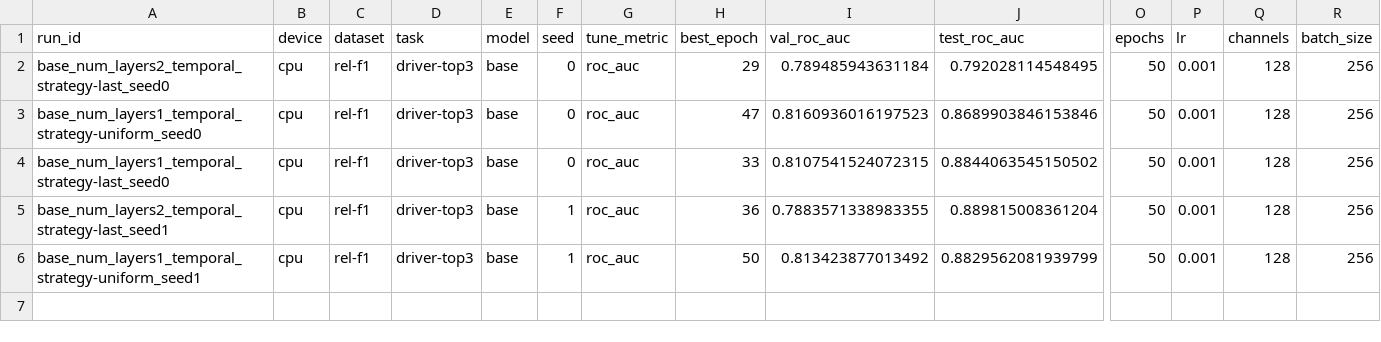
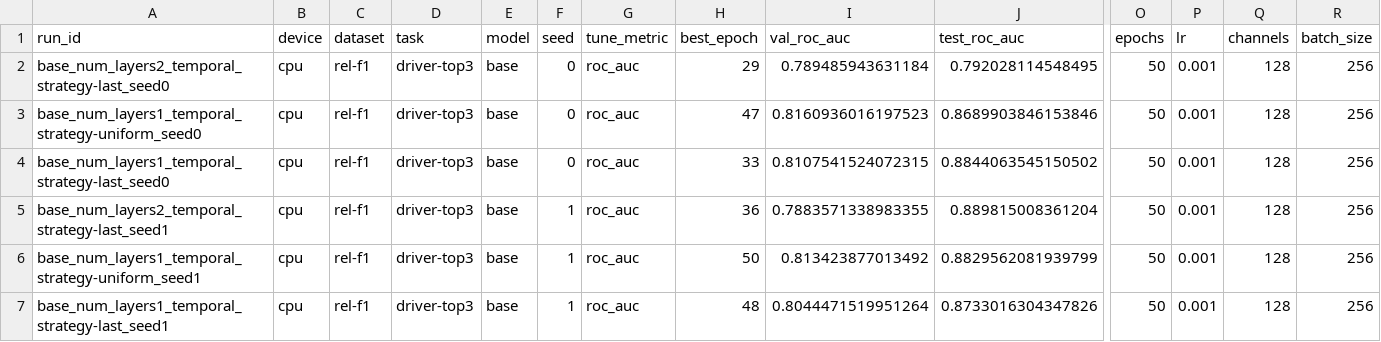
Before and after one commit to HARSHALK2598/cs224w-structural-optimizer, a CSV file: experiments/results/sweeps/tuned_base_driver-top3/results.csv, drawn as a sheet; only a part is shown, gaps mark what is left out; rows hold the shown columns only; the diff names each change by its address in the sheet, - before the commit and + after, or states it on an @@ line.

```diff
--- a/experiments/results/sweeps/tuned_base_driver-top3/results.csv
+++ b/experiments/results/sweeps/tuned_base_driver-top3/results.csv
+row 7: base_num_layers1_temporal_strategy-last_seed1 | cpu | rel-f1 | driver-top3 | base | 1 | roc_auc | 48 | 0.8044471519951264 | 0.8733016304347826 | 50 | 0.001 | 128 | 256
```
Also changed, not shown: 2 other files.
